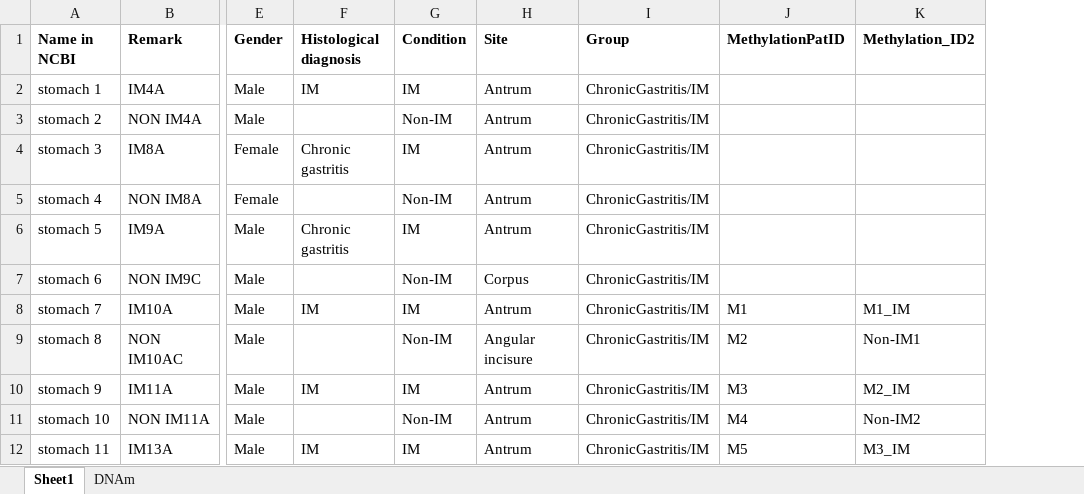
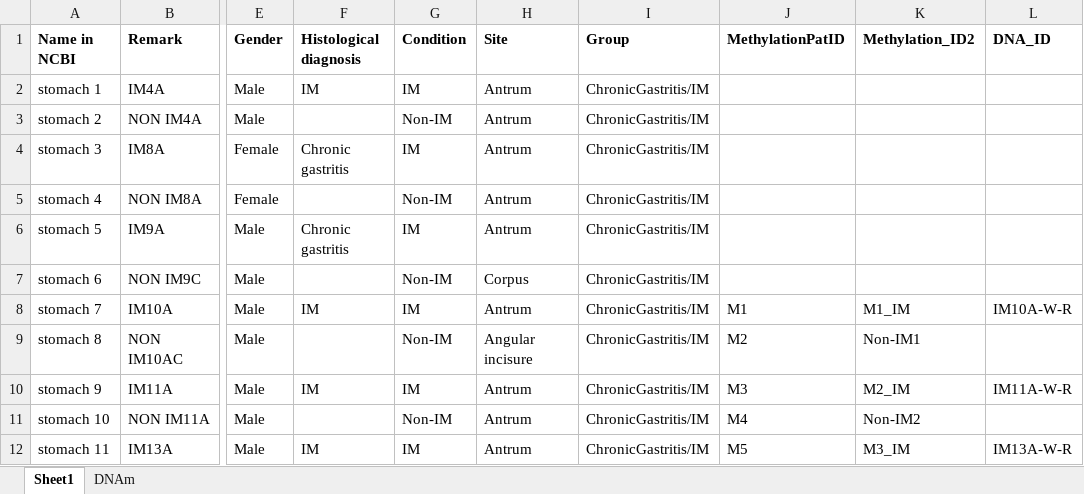
Before and after one commit to hberger/IntestinalMetaplasiaProfiling, an Excel workbook: Data/Metadata/PolyclonalCultures/SampleDescription.xlsx, sheet Sheet1, drawn as a sheet; only a part is shown, gaps mark what is left out; values as stored, in another font and other column widths than the file's, no borders; the diff names each change by its address in the sheet, - before the commit and + after, or states it on an @@ line.

Commit message:
More DNA-Methylation analysis and validation by WGS

```diff
--- a/Data/Metadata/PolyclonalCultures/SampleDescription.xlsx (sheet Sheet1)
+++ b/Data/Metadata/PolyclonalCultures/SampleDescription.xlsx (sheet Sheet1)
+column L (DNA_ID), rows 8-12: IM10A-W-R |  | IM11A-W-R |  | IM13A-W-R
```
Also changed, not shown: 8 other files.
